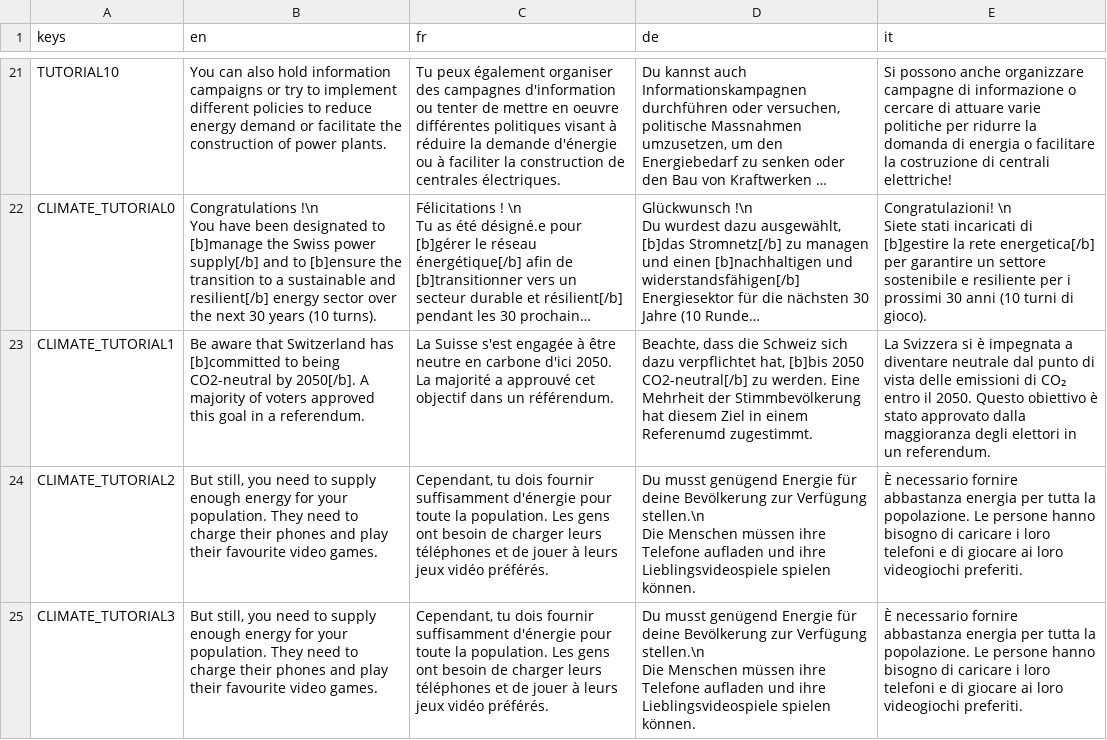
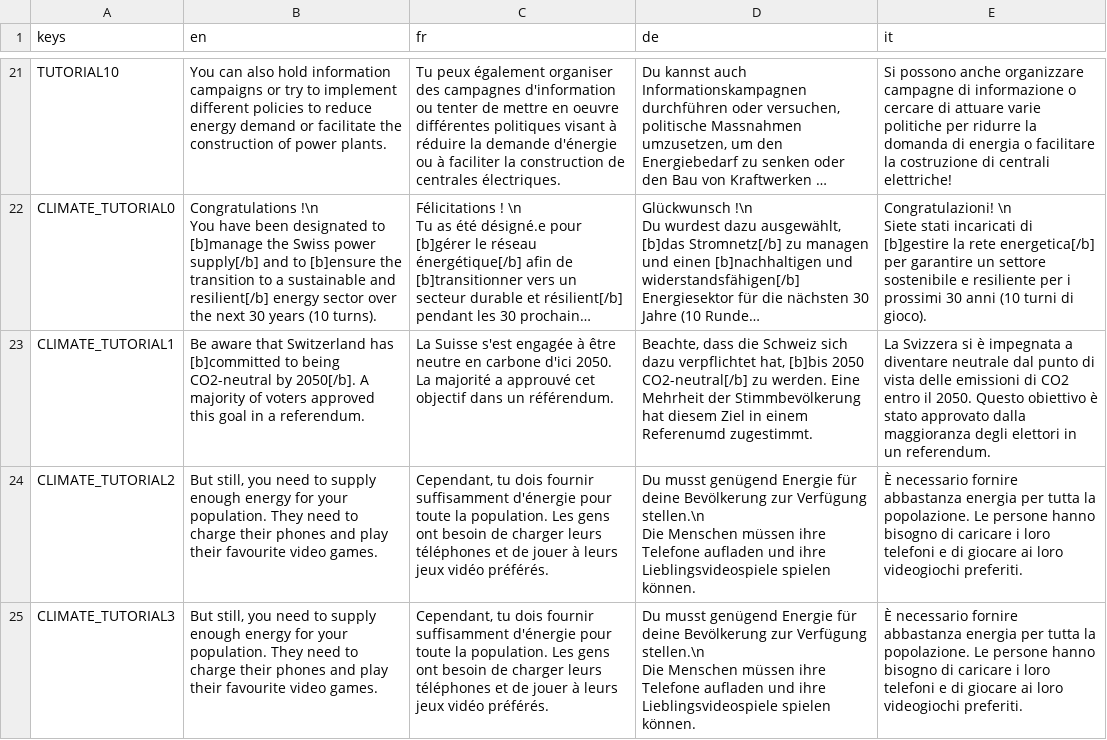
Before and after one commit to usi-sweet-sure/EnsuredEnergy_GDScript, a CSV file: Text.csv, drawn as a sheet; only a part is shown, gaps mark what is left out; long unchanged cells end in …; the diff names each change by its address in the sheet, - before the commit and + after, or states it on an @@ line.

```diff
--- a/Text.csv
+++ b/Text.csv
-E23 (it): …emissioni di CO₂ entro il…
+E23 (it): …emissioni di CO2 entro il…
```
Also changed, not shown: 1 other file.
